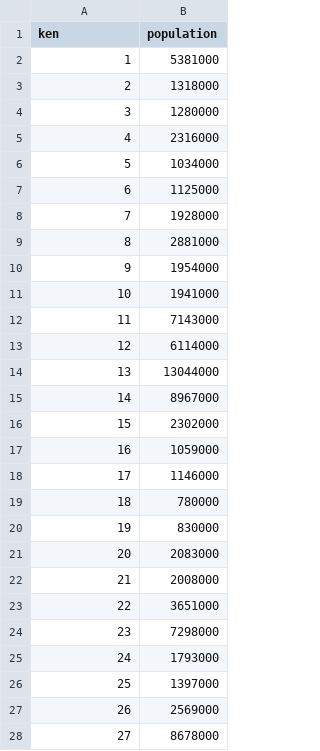
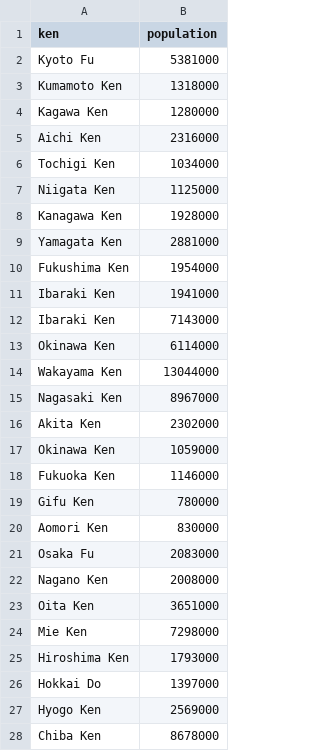
Before and after one commit to SUXEEE/3DjsFiles, a CSV file: pop2014.csv, drawn as a sheet; only a part is shown; the diff covers the shown part only.

Commit message:
Added population data on Japan Map

```diff
--- a/pop2014.csv
+++ b/pop2014.csv
@@ -1,28 +1,28 @@
 ken,population
-1,5381000
-2,1318000
-3,1280000
-4,2316000
-5,1034000
-6,1125000
-7,1928000
-8,2881000
-9,1954000
-10,1941000
-11,7143000
-12,6114000
-13,13044000
-14,8967000
-15,2302000
-16,1059000
-17,1146000
-18,780000
-19,830000
-20,2083000
-21,2008000
-22,3651000
-23,7298000
-24,1793000
-25,1397000
-26,2569000
-27,8678000
+Kyoto Fu,5381000
+Kumamoto Ken,1318000
+Kagawa Ken,1280000
+Aichi Ken,2316000
+Tochigi Ken,1034000
+Niigata Ken,1125000
+Kanagawa Ken,1928000
+Yamagata Ken,2881000
+Fukushima Ken,1954000
+Ibaraki Ken,1941000
+Ibaraki Ken,7143000
+Okinawa Ken,6114000
+Wakayama Ken,13044000
+Nagasaki Ken,8967000
+Akita Ken,2302000
+Okinawa Ken,1059000
+Fukuoka Ken,1146000
+Gifu Ken,780000
+Aomori Ken,830000
+Osaka Fu,2083000
+Nagano Ken,2008000
+Oita Ken,3651000
+Mie Ken,7298000
+Hiroshima Ken,1793000
+Hokkai Do,1397000
+Hyogo Ken ,2569000
+Chiba Ken,8678000
```
Also changed, not shown: 20 edited cells elsewhere in this file, 2 other files.
